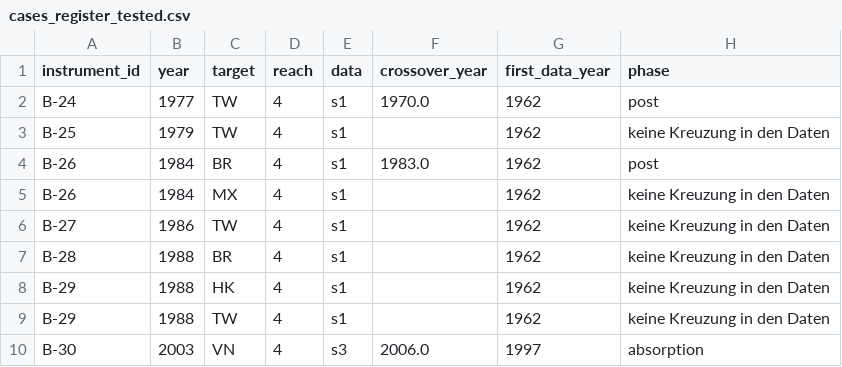
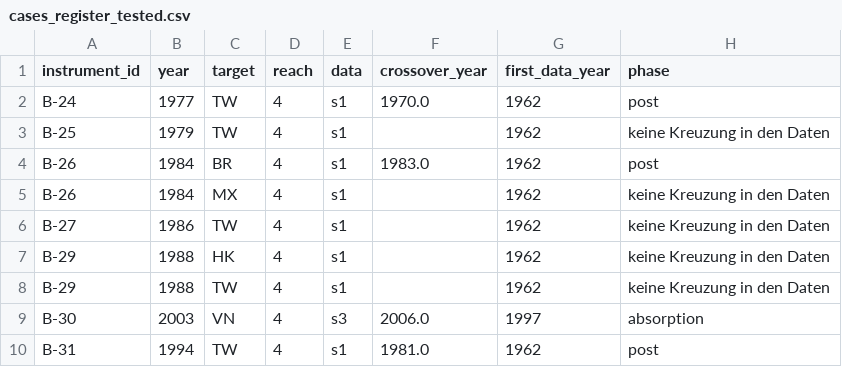
Before and after one commit to wfhungerland/AMNESIA, a CSV file: data/cases_register_tested.csv, drawn as a sheet; only a part is shown; the shorter side is filled out with more unchanged rows.

```diff
--- a/data/cases_register_tested.csv
+++ b/data/cases_register_tested.csv
@@ -6,3 +6,2 @@ B-26,1984,MX,4,s1,,1962,keine Kreuzung in den Daten
 B-27,1986,TW,4,s1,,1962,keine Kreuzung in den Daten
-B-28,1988,BR,4,s1,,1962,keine Kreuzung in den Daten
 B-29,1988,HK,4,s1,,1962,keine Kreuzung in den Daten
```
Also changed, not shown: data/broad_register.csv, data/broad_register_tested.csv, 41 other files.
